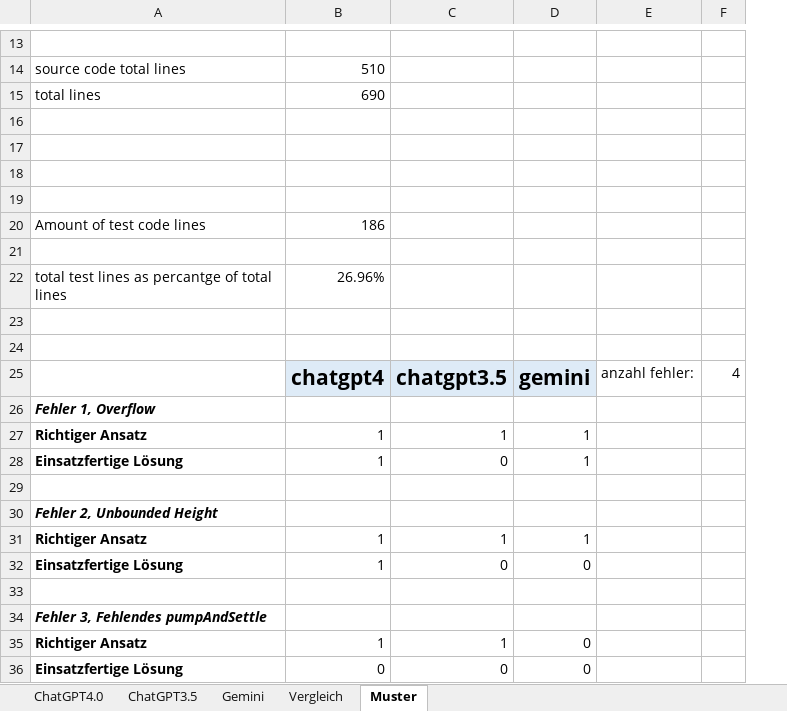
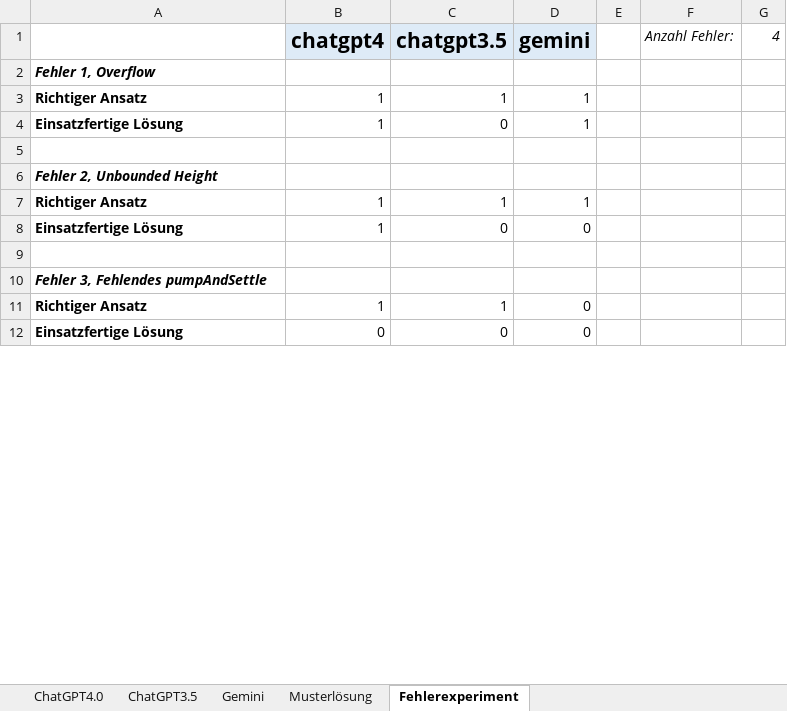
Before and after one commit to JosipDomazetDev/Bachelorarbeit, an Excel workbook: prompts.xlsx, sheet Fehlerexperiment, drawn as a sheet; only a part is shown, gaps mark what is left out; values as stored, in another font and other column widths than the file's, no borders; removed rows and columns are numbered as before the commit, all else as after; the diff covers the shown part only; the diff names each change by its address in the sheet, - before the commit and + after, or states it on an @@ line.

```diff
--- a/prompts.xlsx (sheet Fehlerexperiment)
+++ b/prompts.xlsx (sheet Fehlerexperiment)
-sheet tab: Muster
+sheet tab: Fehlerexperiment
-sheet tab: Vergleich
+sheet tab: Musterlösung
-column E (anzahl fehler:), empty
+column E, empty
+column F (Anzahl Fehler:), empty
-row 13: (empty)
-row 14: source code total lines | 510
-row 15: total lines | 690
-row 16: (empty)
-row 17: (empty)
-row 18: (empty)
-row 19: (empty)
-row 20: Amount of test code lines | 186
-row 21: (empty)
-row 22: total test lines as percantge of total lines | 26.96%
-row 23: (empty)
-row 24: (empty)
-G1 italic: off
+G1 italic: on
```
Also changed, not shown: 13 removed rows elsewhere in this sheet, sheet Gemini, sheet ChatGPT4.0, sheet ChatGPT3.5, formulas that keep their value, vergleich.xlsx, 1 other file.
